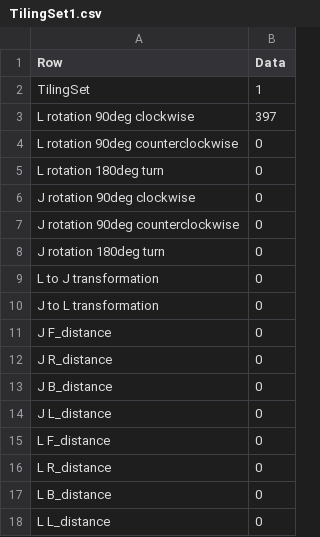
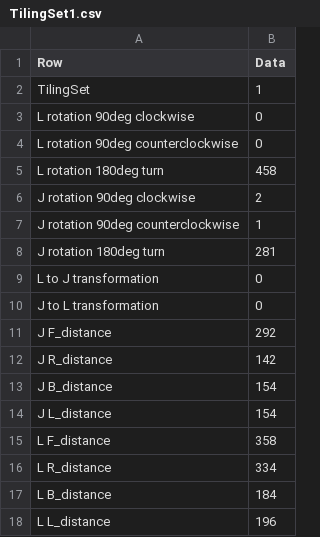
Before and after one commit to AxDante/MSR_waypoint_navigation, a CSV file: MATLAB/Robot/Robot_PC_RBT/TilingSet1.csv, drawn as a sheet.

```diff
--- a/MATLAB/Robot/Robot_PC_RBT/TilingSet1.csv
+++ b/MATLAB/Robot/Robot_PC_RBT/TilingSet1.csv
@@ -2,17 +2,17 @@ Row,Data
 TilingSet,1
-L rotation 90deg clockwise,397
+L rotation 90deg clockwise,0
 L rotation 90deg counterclockwise,0
-L rotation 180deg turn,0
-J rotation 90deg clockwise,0
-J rotation 90deg counterclockwise,0
-J rotation 180deg turn,0
+L rotation 180deg turn,458
+J rotation 90deg clockwise,2
+J rotation 90deg counterclockwise,1
+J rotation 180deg turn,281
 L to J  transformation,0
 J to L  transformation,0
-J F_distance,0
-J R_distance,0
-J B_distance,0
-J L_distance,0
-L F_distance,0
-L R_distance,0
-L B_distance,0
-L L_distance,0
+J F_distance,292
+J R_distance,142
+J B_distance,154
+J L_distance,154
+L F_distance,358
+L R_distance,334
+L B_distance,184
+L L_distance,196
```
Also changed, not shown: MATLAB/Robot/Robot_PC_RBT/TilingSet3.csv, MATLAB/Robot/Robot_PC_RBT/TilingSet4.csv, 25 other files.
